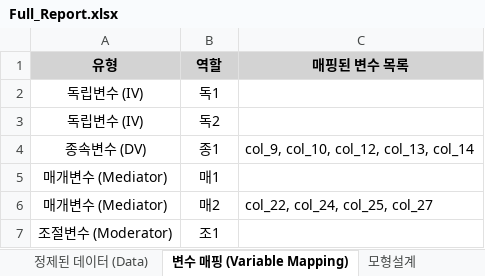
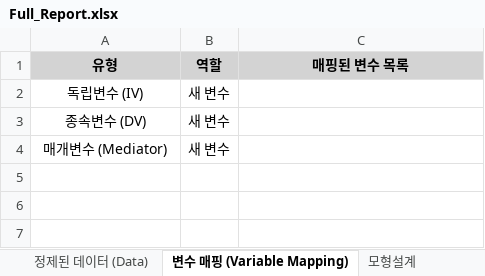
Before and after one commit to sckim8055/analysis-01, an Excel workbook: backend/data/Full_Report.xlsx, sheet 변수 매핑 (Variable Mapping), drawn as a sheet; values as stored, in another font and other column widths than the file's, no borders; removed rows and columns are numbered as before the commit, all else as after; the diff names each change by its address in the sheet, - before the commit and + after, or states it on an @@ line.

```diff
--- a/backend/data/Full_Report.xlsx (sheet 변수 매핑 (Variable Mapping))
+++ b/backend/data/Full_Report.xlsx (sheet 변수 매핑 (Variable Mapping))
-B2 (역할): 독1
+B2 (역할): 새 변수
-row 3: 독립변수 (IV) | 독2
-B3 (역할): 종1
+B3 (역할): 새 변수
-C3 (매핑된 변수 목록): col_9, col_10, col_12, col_13, col_14
+C3 (매핑된 변수 목록): (empty)
-B4 (역할): 매1
+B4 (역할): 새 변수
-row 6: 매개변수 (Mediator) | 매2 | col_22, col_24, col_25, col_27
-row 7: 조절변수 (Moderator) | 조1
```
Also changed, not shown: sheet 정제된 데이터 (Data), sheet correlation, sheet regression_0, sheet frequency, sheet Imported Data, sheet mediation_0, 5 more sheets, other sheet tabs, charts or pictures, 20 other files.
